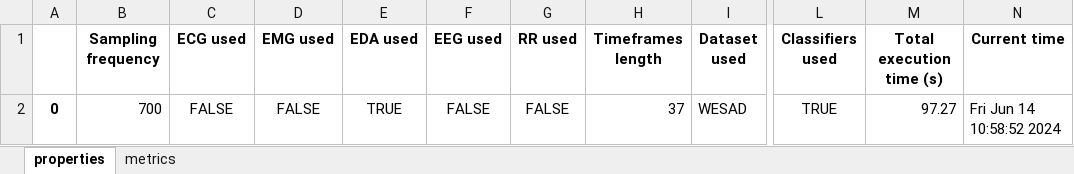
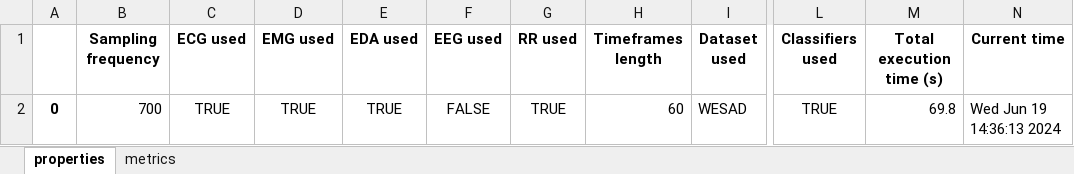
Before and after one commit to SjdTl/BioSensing, an Excel workbook: Cache/Metrics/Metrics_22.xlsx, sheet properties, drawn as a sheet; only a part is shown, gaps mark what is left out; values as stored, in another font and other column widths than the file's, no borders; the diff names each change by its address in the sheet, - before the commit and + after, or states it on an @@ line.

```diff
--- a/Cache/Metrics/Metrics_22.xlsx (sheet properties)
+++ b/Cache/Metrics/Metrics_22.xlsx (sheet properties)
-C2 (ECG used): FALSE
+C2 (ECG used): TRUE
-D2 (EMG used): FALSE
+D2 (EMG used): TRUE
-G2 (RR used): FALSE
+G2 (RR used): TRUE
-H2 (Timeframes length): 37
+H2 (Timeframes length): 60
-M2 (Total execution time (s)): 97.27
+M2 (Total execution time (s)): 69.8
-N2 (Current time): Fri Jun 14 10:58:52 2024
+N2 (Current time): Wed Jun 19 14:36:13 2024
```
Also changed, not shown: sheet metrics, Cache/Features/features_23.xlsx, Cache/Metrics/Metrics_23.xlsx, 23 other files.
